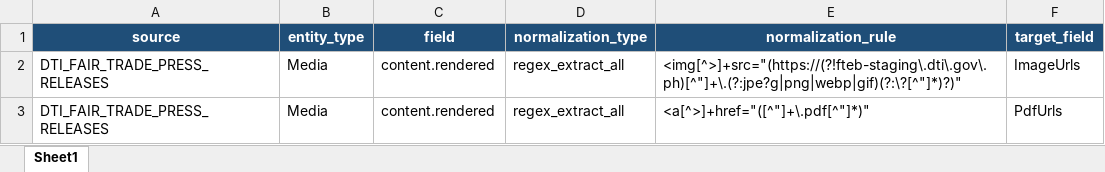
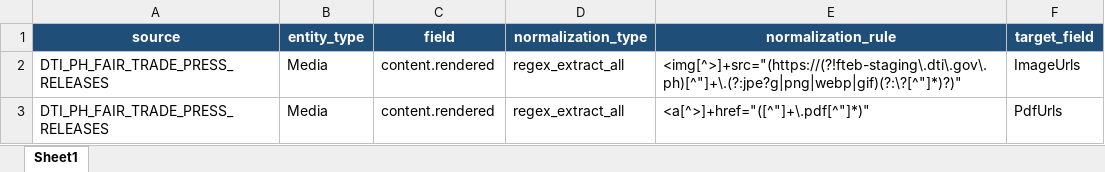
Before and after one commit to VinnoVigilance/python-components, an Excel workbook: data/rules/mediaPreNormalization.xlsx, sheet Sheet1, drawn as a sheet; values as stored, in another font and other column widths than the file's, no borders; the diff names each change by its address in the sheet, - before the commit and + after, or states it on an @@ line.

Commit message:
refactor(PDG-65): rename DTI source and dataset to DTI_PH
"DTI" is not unique across countries, so follow the country-suffixed naming
of DOJ_PH / SEC_PH: source_name DTI -> DTI_PH and dataset
DTI_FAIR_TRADE_PRESS_RELEASES -> DTI_PH_FAIR_TRADE_PRESS_RELEASES across
mediaSources.yaml, mediaMapping/mediaPickLists/mediaPreNormalization, the
golden test and its fixture file.

mediaMapping.xlsx is binary, so this commit also carries two unrelated mapping
edits made in the same file: the Taxonomy.* rows renamed to Metadata.*, and
DOJ_PH_NEWS Publisher.Name set to "Department of Justice (Philippines)".

Existing environments need common.lkup_media_source / lkup_media_dataset rows
named DTI_PH / DTI_PH_FAIR_TRADE_PRESS_RELEASES.

```diff
--- a/data/rules/mediaPreNormalization.xlsx (sheet Sheet1)
+++ b/data/rules/mediaPreNormalization.xlsx (sheet Sheet1)
-A2:A3 (source): DTI_FAIR_TRADE_PRESS_RELEASES
+A2:A3 (source): DTI_PH_FAIR_TRADE_PRESS_RELEASES
```
Also changed, not shown: data/rules/mediaMapping.xlsx, data/rules/mediaPickLists.xlsx, 3 other files.
